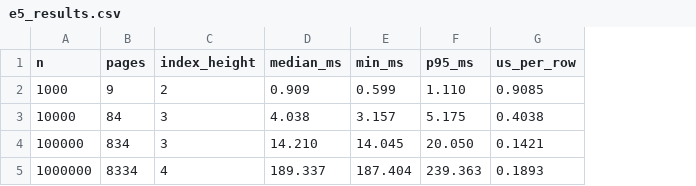
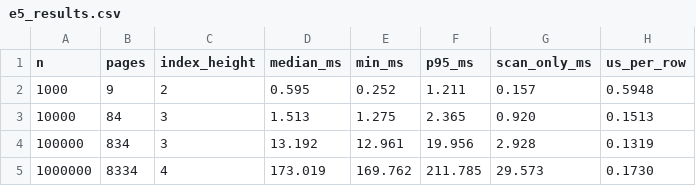
Before and after one commit to Sagarchhikara/minidb, a CSV file: e5_results.csv, drawn as a sheet; addresses are those after the commit; the diff names each change by its address in the sheet, - before the commit and + after, or states it on an @@ line.

```diff
--- a/e5_results.csv
+++ b/e5_results.csv
+column G (scan_only_ms), rows 2-5: 0.157 | 0.920 | 2.928 | 29.573
-D2 (median_ms): 0.909
+D2 (median_ms): 0.595
-E2 (min_ms): 0.599
+E2 (min_ms): 0.252
-F2 (p95_ms): 1.110
+F2 (p95_ms): 1.211
-H2 (us_per_row): 0.9085
+H2 (us_per_row): 0.5948
-D3 (median_ms): 4.038
+D3 (median_ms): 1.513
-E3 (min_ms): 3.157
+E3 (min_ms): 1.275
-F3 (p95_ms): 5.175
+F3 (p95_ms): 2.365
-H3 (us_per_row): 0.4038
+H3 (us_per_row): 0.1513
-D4 (median_ms): 14.210
+D4 (median_ms): 13.192
-E4 (min_ms): 14.045
+E4 (min_ms): 12.961
-F4 (p95_ms): 20.050
+F4 (p95_ms): 19.956
-H4 (us_per_row): 0.1421
+H4 (us_per_row): 0.1319
-D5 (median_ms): 189.337
+D5 (median_ms): 173.019
-E5 (min_ms): 187.404
+E5 (min_ms): 169.762
-F5 (p95_ms): 239.363
+F5 (p95_ms): 211.785
-H5 (us_per_row): 0.1893
+H5 (us_per_row): 0.1730
```
Also changed, not shown: e1_results.csv, 10 other files.
